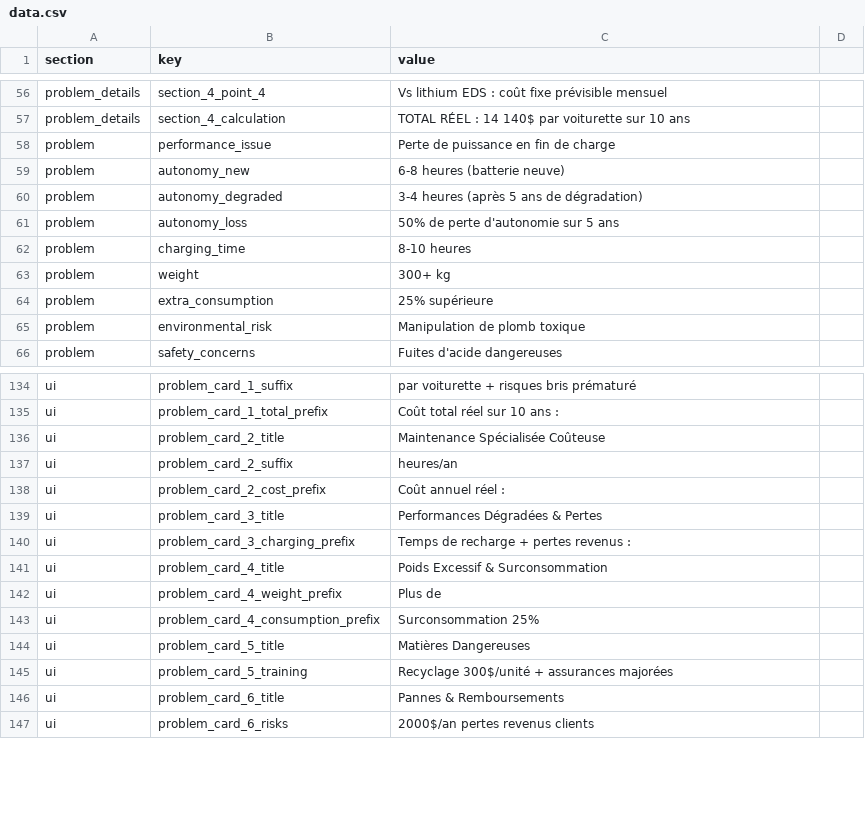
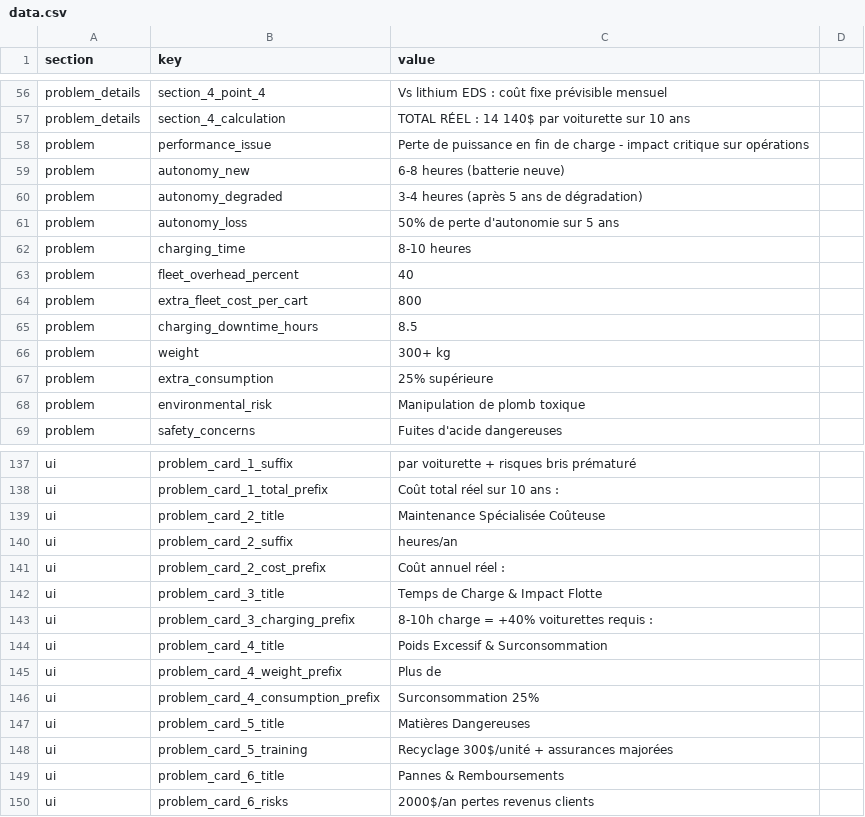
Before and after one commit to VraiBrujah/GeeknDragon, a CSV file: presentation_Golf/data.csv, drawn as a sheet; only a part is shown, gaps mark what is left out; the diff covers the shown part only.

```diff
--- a/presentation_Golf/data.csv
+++ b/presentation_Golf/data.csv
@@ -57,3 +57,3 @@ problem_details,section_4_point_4,Vs lithium EDS : coût fixe prévisible mensue
 problem_details,section_4_calculation,TOTAL RÉEL : 14 140$ par voiturette sur 10 ans
-problem,performance_issue,Perte de puissance en fin de charge
+problem,performance_issue,Perte de puissance en fin de charge - impact critique sur opérations
 problem,autonomy_new,6-8 heures (batterie neuve)
@@ -62,2 +62,5 @@ problem,autonomy_loss,50% de perte d'autonomie sur 5 ans
 problem,charging_time,8-10 heures
+problem,fleet_overhead_percent,40
+problem,extra_fleet_cost_per_cart,800
+problem,charging_downtime_hours,8.5
 problem,weight,300+ kg
@@ -138,4 +141,4 @@ ui,problem_card_2_suffix,heures/an
 ui,problem_card_2_cost_prefix,Coût annuel réel :
-ui,problem_card_3_title,Performances Dégradées & Pertes
-ui,problem_card_3_charging_prefix,Temps de recharge + pertes revenus :
+ui,problem_card_3_title,Temps de Charge & Impact Flotte
+ui,problem_card_3_charging_prefix,8-10h charge = +40% voiturettes requis :
 ui,problem_card_4_title,Poids Excessif & Surconsommation
```
Also changed, not shown: 68 added rows elsewhere in this file, presentation_Golf/data_en.csv, 1 other file.
